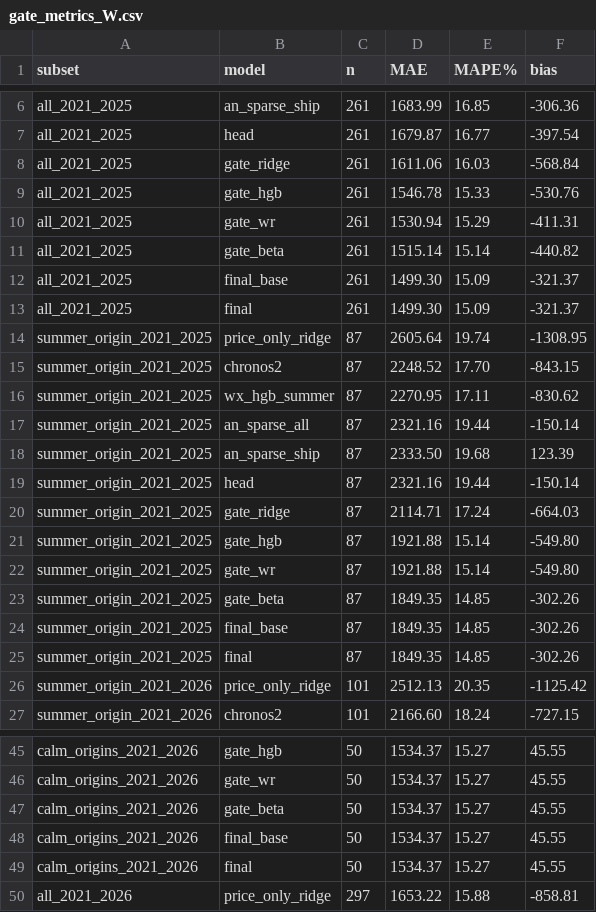
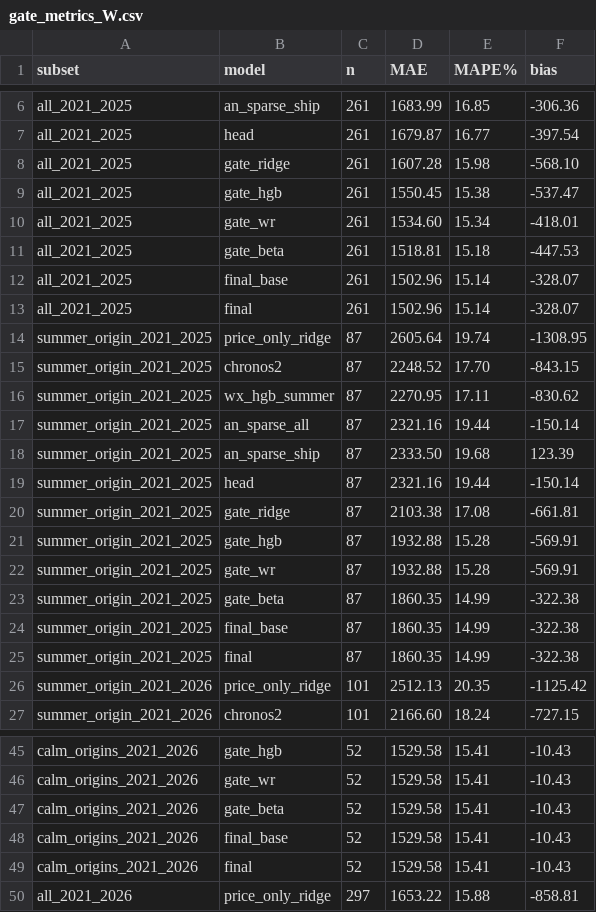
Before and after one commit to t4nvv48fgv-lgtm/cabbage-surge, a CSV file: outputs/gate_metrics_W.csv, drawn as a sheet; only a part is shown, gaps mark what is left out; the diff covers the shown part only; the diff names each change by its address in the sheet, - before the commit and + after, or states it on an @@ line.

```diff
--- a/outputs/gate_metrics_W.csv
+++ b/outputs/gate_metrics_W.csv
-D8 (MAE): 1611.06
+D8 (MAE): 1607.28
-E8 (MAPE%): 16.03
+E8 (MAPE%): 15.98
-F8 (bias): -568.84
+F8 (bias): -568.10
-D9 (MAE): 1546.78
+D9 (MAE): 1550.45
-E9 (MAPE%): 15.33
+E9 (MAPE%): 15.38
-F9 (bias): -530.76
+F9 (bias): -537.47
-D10 (MAE): 1530.94
+D10 (MAE): 1534.60
-E10 (MAPE%): 15.29
+E10 (MAPE%): 15.34
-F10 (bias): -411.31
+F10 (bias): -418.01
-D11 (MAE): 1515.14
+D11 (MAE): 1518.81
-E11 (MAPE%): 15.14
+E11 (MAPE%): 15.18
-F11 (bias): -440.82
+F11 (bias): -447.53
-D12:D13 (MAE): 1499.30
+D12:D13 (MAE): 1502.96
-E12:E13 (MAPE%): 15.09
+E12:E13 (MAPE%): 15.14
-F12:F13 (bias): -321.37
+F12:F13 (bias): -328.07
-D20 (MAE): 2114.71
+D20 (MAE): 2103.38
-E20 (MAPE%): 17.24
+E20 (MAPE%): 17.08
-F20 (bias): -664.03
+F20 (bias): -661.81
-D21:D22 (MAE): 1921.88
+D21:D22 (MAE): 1932.88
-E21:E22 (MAPE%): 15.14
+E21:E22 (MAPE%): 15.28
-F21:F22 (bias): -549.80
+F21:F22 (bias): -569.91
-D23:D25 (MAE): 1849.35
+D23:D25 (MAE): 1860.35
-E23:E25 (MAPE%): 14.85
+E23:E25 (MAPE%): 14.99
-F23:F25 (bias): -302.26
+F23:F25 (bias): -322.38
-C45:C49 (n): 50
+C45:C49 (n): 52
-D45:D49 (MAE): 1534.37
+D45:D49 (MAE): 1529.58
-E45:E49 (MAPE%): 15.27
+E45:E49 (MAPE%): 15.41
-F45:F49 (bias): 45.55
+F45:F49 (bias): -10.43
```
Also changed, not shown: 82 edited cells elsewhere in this file, outputs/gate_predictions.csv, outputs/gate_predictions_W.csv, 6 other files.
